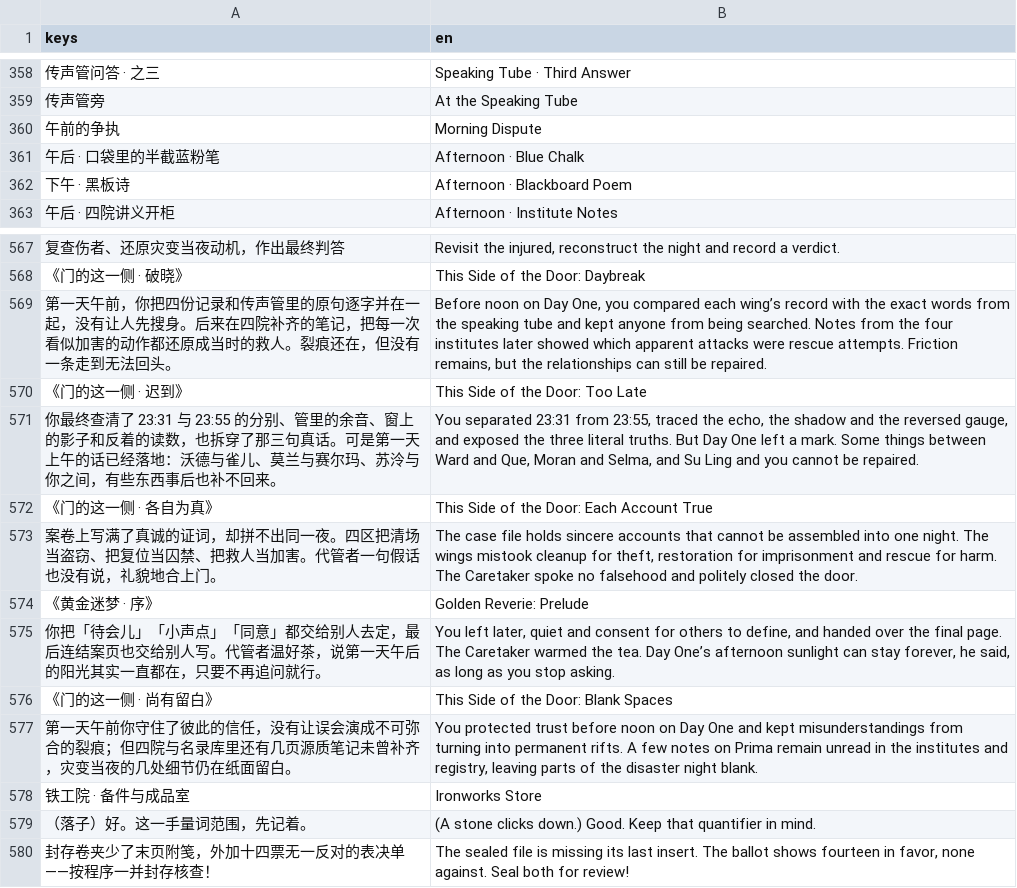
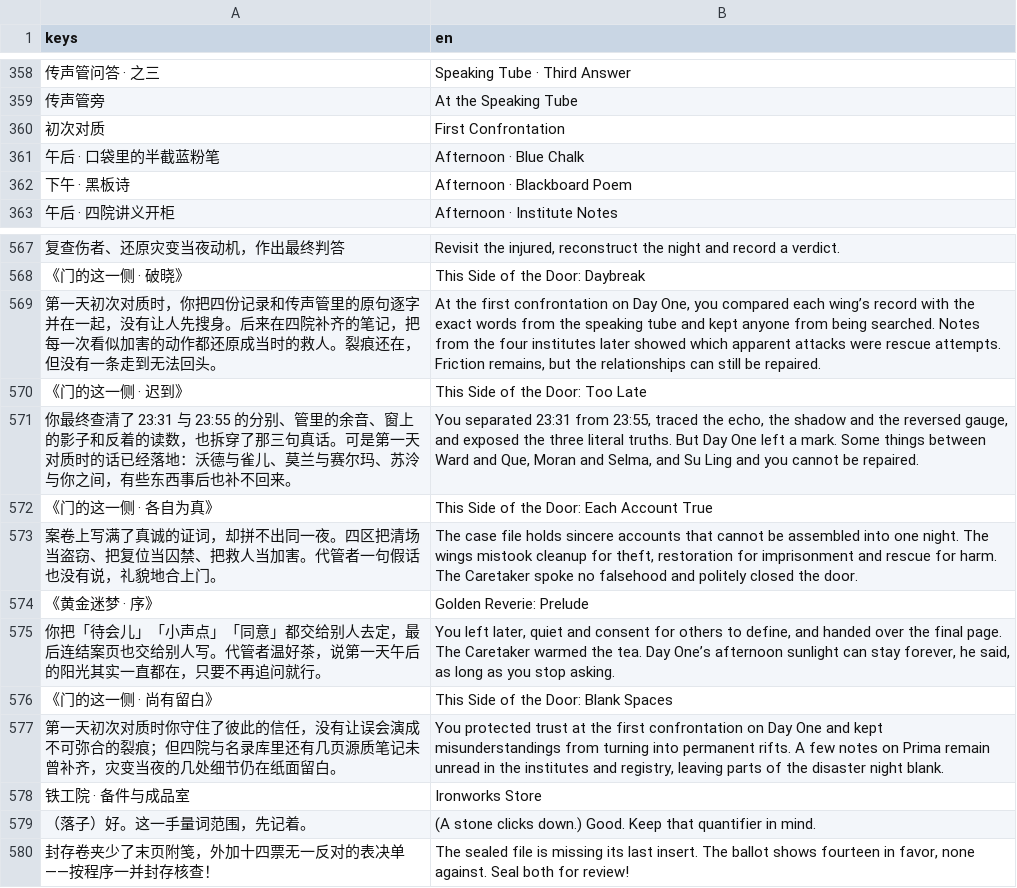
Before and after one commit to OopsYouDiedE/dual_ontology_world_reconstruct_2, a CSV file: localization/translations.csv, drawn as a sheet; only a part is shown, gaps mark what is left out; removed rows and columns are numbered as before the commit, all else as after; the diff names each change by its address in the sheet, - before the commit and + after, or states it on an @@ line.

```diff
--- a/localization/translations.csv
+++ b/localization/translations.csv
-row 360: 午前的争执 | Morning Dispute
+row 360: 初次对质 | First Confrontation
-A569 (keys): 第一天午前，你把四…
+A569 (keys): 第一天初次对质时，你把四…
-B569 (en): Before noon on Day…
+B569 (en): At the first confrontation on Day…
-A571 (keys): …是第一天上午的话已经…
+A571 (keys): …是第一天对质时的话已经…
-A577 (keys): 第一天午前你守住了…
+A577 (keys): 第一天初次对质时你守住了…
-B577 (en): …protected trust before noon on Day…
+B577 (en): …protected trust at the first confrontation on Day…
```
Also changed, not shown: 30 other files.
